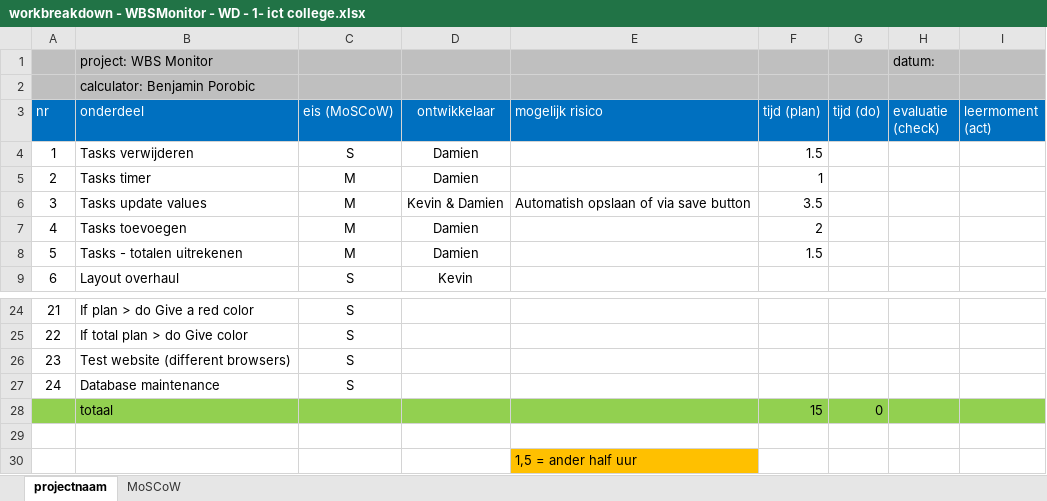
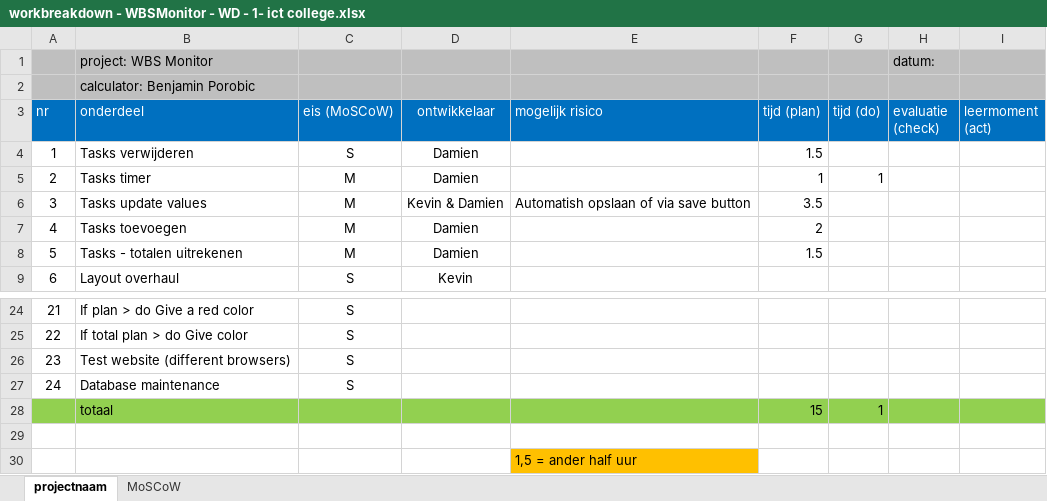
Before and after one commit to DamienKusters/wbsMonitor, an Excel workbook: documents/workbreakdown - WBSMonitor - WD - 1- ict college.xlsx, sheet projectnaam, drawn as a sheet; only a part is shown, gaps mark what is left out; values as stored, in another font and other column widths than the file's, no borders; the diff names each change by its address in the sheet, - before the commit and + after, or states it on an @@ line.

```diff
--- a/documents/workbreakdown - WBSMonitor - WD - 1- ict college.xlsx (sheet projectnaam)
+++ b/documents/workbreakdown - WBSMonitor - WD - 1- ict college.xlsx (sheet projectnaam)
-G5 (tijd (do)): (empty)
+G5 (tijd (do)): 1
-G28 (tijd (do)): 0
+G28 (tijd (do)): 1
```
Also changed, not shown: 3 other files.
